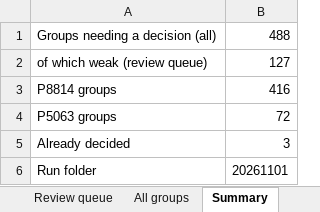
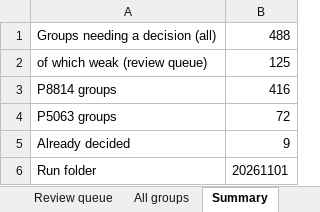
Before and after one commit to yapy28/Wordnet2Wikidata-Mappings, an Excel workbook: data/output/20261101/review_sheet.xlsx, sheet Summary, drawn as a sheet; values as stored, in another font and other column widths than the file's, no borders; the diff names each change by its address in the sheet, - before the commit and + after, or states it on an @@ line.

```diff
--- a/data/output/20261101/review_sheet.xlsx (sheet Summary)
+++ b/data/output/20261101/review_sheet.xlsx (sheet Summary)
-B2: 127
+B2: 125
-B5: 3
+B5: 9
```
Also changed, not shown: sheet Review queue, sheet All groups, 6 other files.
